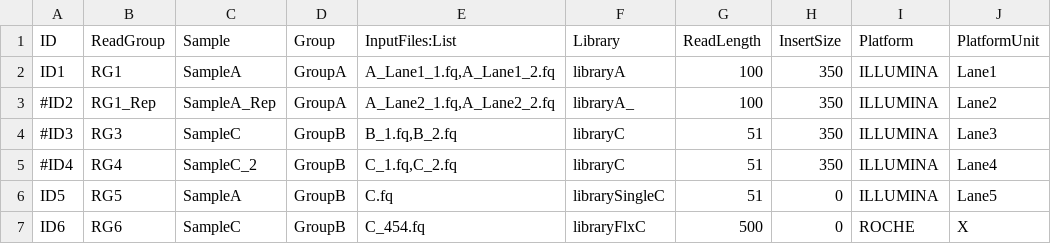
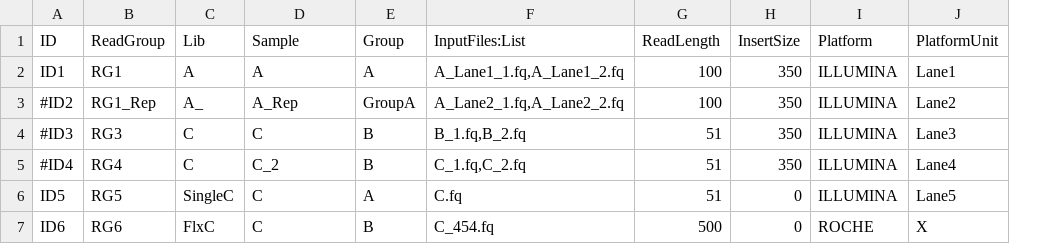
Before and after one commit to thiema/StruP, a TSV file: easyflow/bin/easyflow/custom/examples/sequencing/metadata_sequencing.tsv, drawn as a sheet; only a part is shown; removed rows and columns are numbered as before the commit, all else as after; the diff names each change by its address in the sheet, - before the commit and + after, or states it on an @@ line.

```diff
--- a/easyflow/bin/easyflow/custom/examples/sequencing/metadata_sequencing.tsv
+++ b/easyflow/bin/easyflow/custom/examples/sequencing/metadata_sequencing.tsv
+column C (Lib), rows 2-7: A | A_ | C | C | SingleC | FlxC
-column F (Library), rows 2-7: libraryA | libraryA_ | libraryC | libraryC | librarySingleC | libraryFlxC
-D2 (Sample): SampleA
+D2 (Sample): A
-E2 (Group): GroupA
+E2 (Group): A
-D3 (Sample): SampleA_Rep
+D3 (Sample): A_Rep
-D4 (Sample): SampleC
+D4 (Sample): C
-E4:E5 (Group): GroupB
+E4:E5 (Group): B
-D5 (Sample): SampleC_2
+D5 (Sample): C_2
-D6 (Sample): SampleA
+D6 (Sample): C
-E6 (Group): GroupB
+E6 (Group): A
-D7 (Sample): SampleC
+D7 (Sample): C
-E7 (Group): GroupB
+E7 (Group): B
```
Also changed, not shown: easyflow/src/easyflow/custom/examples/sequencing/metadata_sequencing.tsv, 23 other files.
